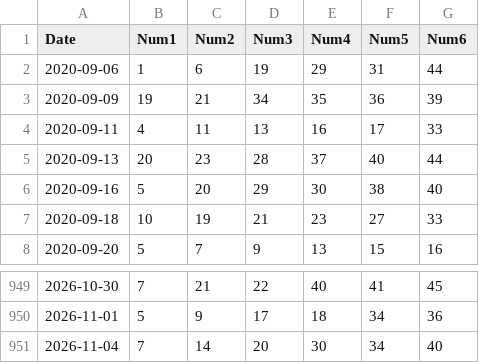
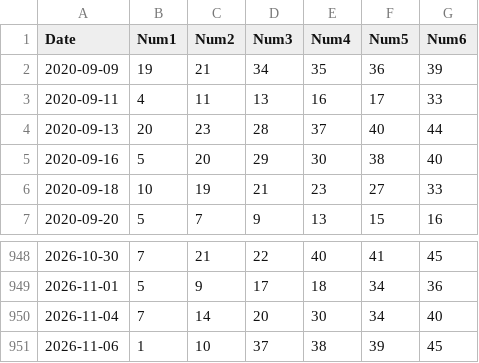
Before and after one commit to longzenn/vietlott645-data, a CSV file: static/mega645.csv, drawn as a sheet; only a part is shown, gaps mark what is left out; removed rows and columns are numbered as before the commit, all else as after; the diff names each change by its address in the sheet, - before the commit and + after, or states it on an @@ line.

```diff
--- a/static/mega645.csv
+++ b/static/mega645.csv
-row 2: 2020-09-06 | 1 | 6 | 19 | 29 | 31 | 44
+row 951: 2026-11-06 | 1 | 10 | 37 | 38 | 39 | 45
```
